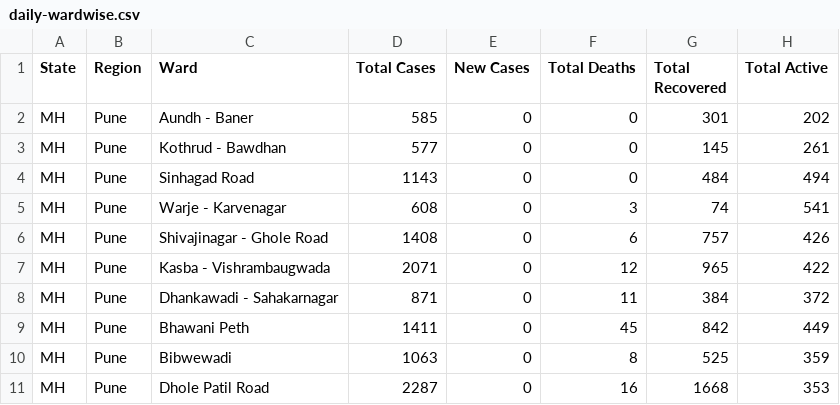
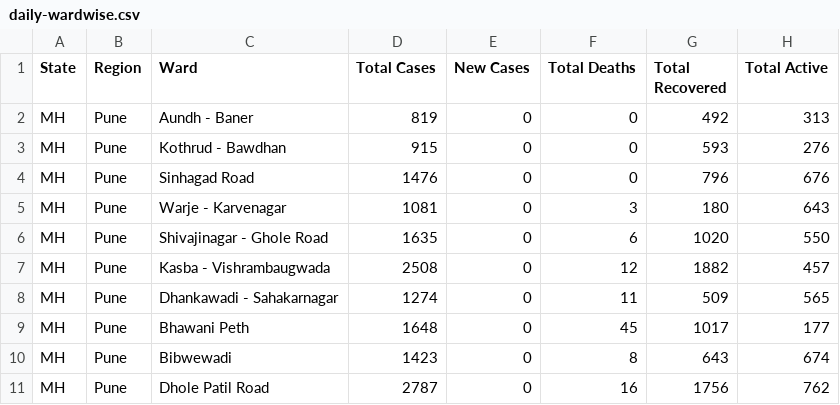
Before and after one commit to omkarmarkad/COVID19-Pune, a CSV file: daily-wardwise.csv, drawn as a sheet; only a part is shown; the diff covers the shown part only.

```diff
--- a/daily-wardwise.csv
+++ b/daily-wardwise.csv
@@ -1,11 +1,11 @@
 State,Region,Ward,Total Cases,New Cases,Total Deaths,Total Recovered,Total Active
-MH,Pune,Aundh - Baner,585,0,0,301,202
-MH,Pune,Kothrud - Bawdhan ,577,0,0,145,261
-MH,Pune,Sinhagad Road ,1143,0,0,484,494
-MH,Pune,Warje - Karvenagar ,608,0,3,74,541
-MH,Pune,Shivajinagar - Ghole Road,1408,0,6,757,426
-MH,Pune,Kasba - Vishrambaugwada,2071,0,12,965,422
-MH,Pune,Dhankawadi - Sahakarnagar ,871,0,11,384,372
-MH,Pune,Bhawani Peth ,1411,0,45,842,449
-MH,Pune,Bibwewadi ,1063,0,8,525,359
-MH,Pune,Dhole Patil Road ,2287,0,16,1668,353
+MH,Pune,Aundh - Baner,819,0,0,492,313
+MH,Pune,Kothrud - Bawdhan ,915,0,0,593,276
+MH,Pune,Sinhagad Road ,1476,0,0,796,676
+MH,Pune,Warje - Karvenagar ,1081,0,3,180,643
+MH,Pune,Shivajinagar - Ghole Road,1635,0,6,1020,550
+MH,Pune,Kasba - Vishrambaugwada,2508,0,12,1882,457
+MH,Pune,Dhankawadi - Sahakarnagar ,1274,0,11,509,565
+MH,Pune,Bhawani Peth ,1648,0,45,1017,177
+MH,Pune,Bibwewadi ,1423,0,8,643,674
+MH,Pune,Dhole Patil Road ,2787,0,16,1756,762
```
Also changed, not shown: 15 edited cells elsewhere in this file, timeseries-case-counts.csv, timeseries-ward-wise.csv.
